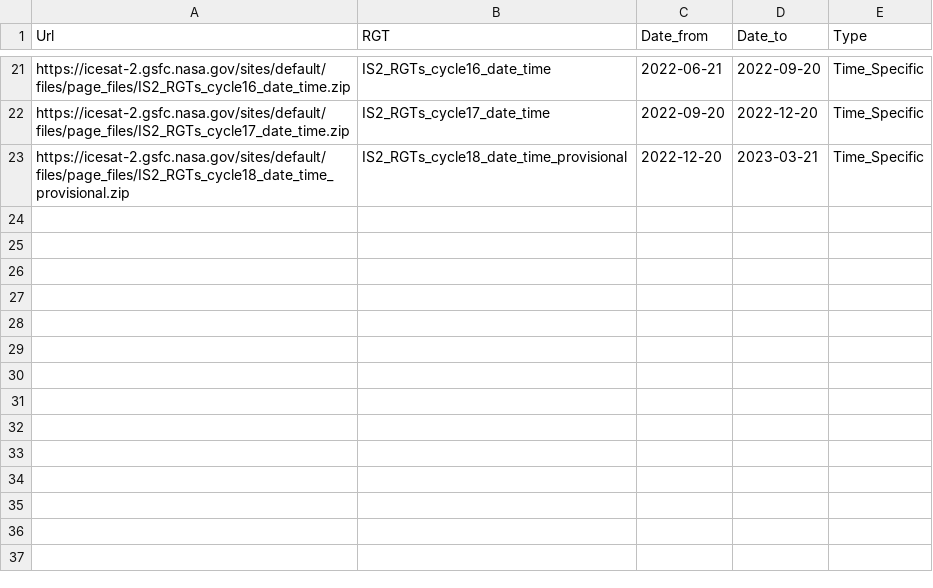
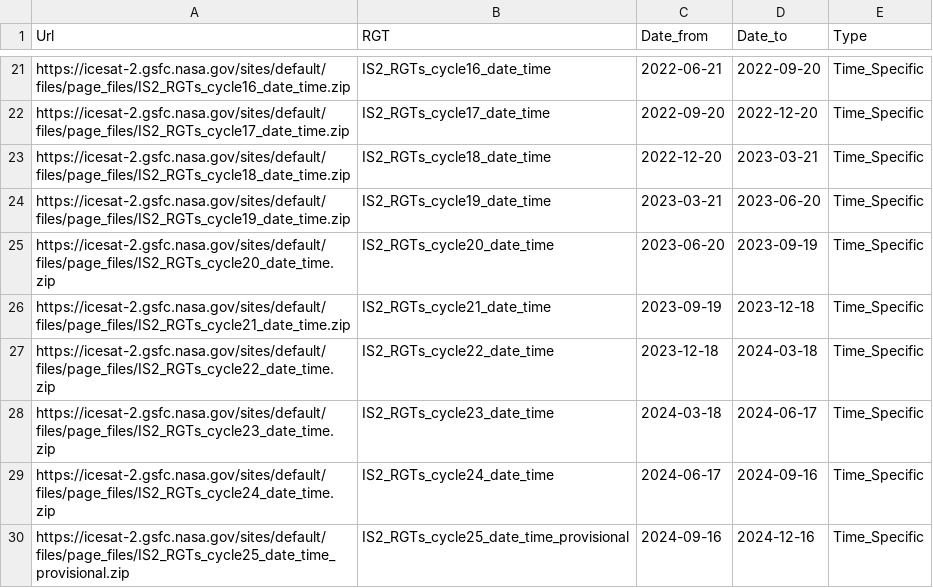
Before and after one commit to cran/IceSat2R, a CSV file: inst/data_files/technical_specs_urls.csv, drawn as a sheet; only a part is shown, gaps mark what is left out.

```diff
--- a/inst/data_files/technical_specs_urls.csv
+++ b/inst/data_files/technical_specs_urls.csv
@@ -22,2 +22,9 @@ https://icesat-2.gsfc.nasa.gov/sites/default/files/page_files/IS2_RGTs_cycle16_d
 https://icesat-2.gsfc.nasa.gov/sites/default/files/page_files/IS2_RGTs_cycle17_date_time.zip,IS2_RGTs_cycle17_date_time,2022-09-20,2022-12-20,Time_Specific
-https://icesat-2.gsfc.nasa.gov/sites/default/files/page_files/IS2_RGTs_cycle18_date_time_provisional.zip,IS2_RGTs_cycle18_date_time_provisional,2022-12-20,2023-03-21,Time_Specific
+https://icesat-2.gsfc.nasa.gov/sites/default/files/page_files/IS2_RGTs_cycle18_date_time.zip,IS2_RGTs_cycle18_date_time,2022-12-20,2023-03-21,Time_Specific
+https://icesat-2.gsfc.nasa.gov/sites/default/files/page_files/IS2_RGTs_cycle19_date_time.zip,IS2_RGTs_cycle19_date_time,2023-03-21,2023-06-20,Time_Specific
+https://icesat-2.gsfc.nasa.gov/sites/default/files/page_files/IS2_RGTs_cycle20_date_time.zip,IS2_RGTs_cycle20_date_time,2023-06-20,2023-09-19,Time_Specific
+https://icesat-2.gsfc.nasa.gov/sites/default/files/page_files/IS2_RGTs_cycle21_date_time.zip,IS2_RGTs_cycle21_date_time,2023-09-19,2023-12-18,Time_Specific
+https://icesat-2.gsfc.nasa.gov/sites/default/files/page_files/IS2_RGTs_cycle22_date_time.zip,IS2_RGTs_cycle22_date_time,2023-12-18,2024-03-18,Time_Specific
+https://icesat-2.gsfc.nasa.gov/sites/default/files/page_files/IS2_RGTs_cycle23_date_time.zip,IS2_RGTs_cycle23_date_time,2024-03-18,2024-06-17,Time_Specific
+https://icesat-2.gsfc.nasa.gov/sites/default/files/page_files/IS2_RGTs_cycle24_date_time.zip,IS2_RGTs_cycle24_date_time,2024-06-17,2024-09-16,Time_Specific
+https://icesat-2.gsfc.nasa.gov/sites/default/files/page_files/IS2_RGTs_cycle25_date_time_provisional.zip,IS2_RGTs_cycle25_date_time_provisional,2024-09-16,2024-12-16,Time_Specific
```
Also changed, not shown: 30 other files.
